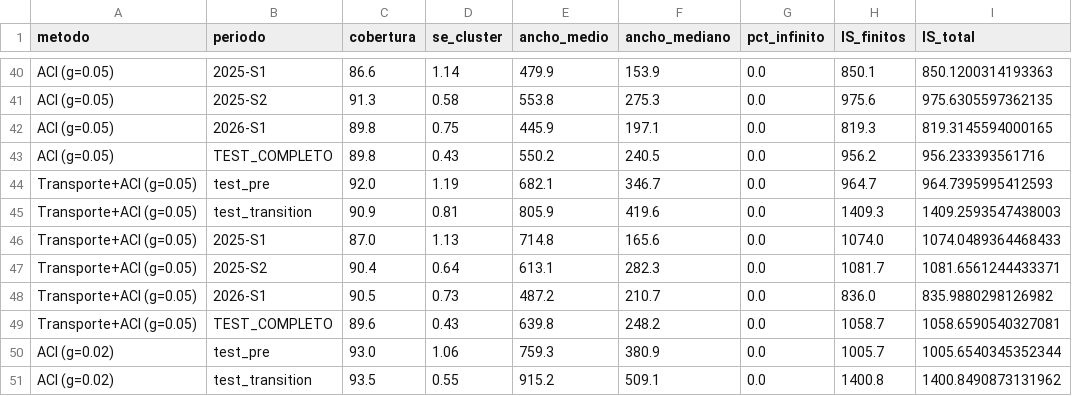
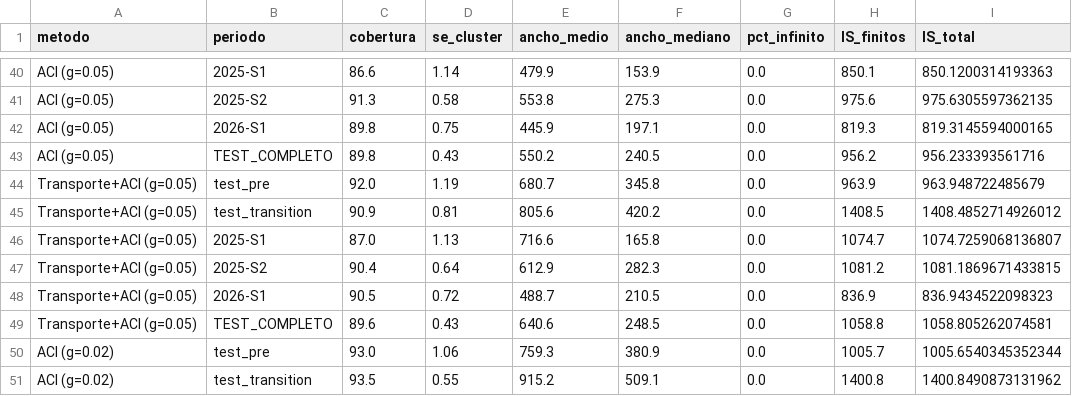
Before and after one commit to Pablosebastian-reyes/curtailmentiq-research, a CSV file: resultados/fase4/fase4_cota_alpha.csv, drawn as a sheet; only a part is shown, gaps mark what is left out; the diff covers the shown part only; the diff names each change by its address in the sheet, - before the commit and + after, or states it on an @@ line.

```diff
--- a/resultados/fase4/fase4_cota_alpha.csv
+++ b/resultados/fase4/fase4_cota_alpha.csv
-E44 (ancho_medio): 682.1
+E44 (ancho_medio): 680.7
-F44 (ancho_mediano): 346.7
+F44 (ancho_mediano): 345.8
-H44 (IS_finitos): 964.7
+H44 (IS_finitos): 963.9
-I44 (IS_total): 964.7395995412593
+I44 (IS_total): 963.948722485679
-E45 (ancho_medio): 805.9
+E45 (ancho_medio): 805.6
-F45 (ancho_mediano): 419.6
+F45 (ancho_mediano): 420.2
-H45 (IS_finitos): 1409.3
+H45 (IS_finitos): 1408.5
-I45 (IS_total): 1409.2593547438003
+I45 (IS_total): 1408.4852714926012
-E46 (ancho_medio): 714.8
+E46 (ancho_medio): 716.6
-F46 (ancho_mediano): 165.6
+F46 (ancho_mediano): 165.8
-H46 (IS_finitos): 1074.0
+H46 (IS_finitos): 1074.7
-I46 (IS_total): 1074.0489364468433
+I46 (IS_total): 1074.7259068136807
-E47 (ancho_medio): 613.1
+E47 (ancho_medio): 612.9
-H47 (IS_finitos): 1081.7
+H47 (IS_finitos): 1081.2
-I47 (IS_total): 1081.6561244433371
+I47 (IS_total): 1081.1869671433815
-D48 (se_cluster): 0.73
+D48 (se_cluster): 0.72
-E48 (ancho_medio): 487.2
+E48 (ancho_medio): 488.7
-F48 (ancho_mediano): 210.7
+F48 (ancho_mediano): 210.5
-H48 (IS_finitos): 836.0
+H48 (IS_finitos): 836.9
-I48 (IS_total): 835.9880298126982
+I48 (IS_total): 836.9434522098323
-E49 (ancho_medio): 639.8
+E49 (ancho_medio): 640.6
-F49 (ancho_mediano): 248.2
+F49 (ancho_mediano): 248.5
-H49 (IS_finitos): 1058.7
+H49 (IS_finitos): 1058.8
-I49 (IS_total): 1058.6590540327081
+I49 (IS_total): 1058.805262074581
```
Also changed, not shown: 157 edited cells elsewhere in this file, resultados/fase5/fase5_cobertura_desagregada.csv, resultados/fase5/fase5_remedios.csv, 16 other files.
